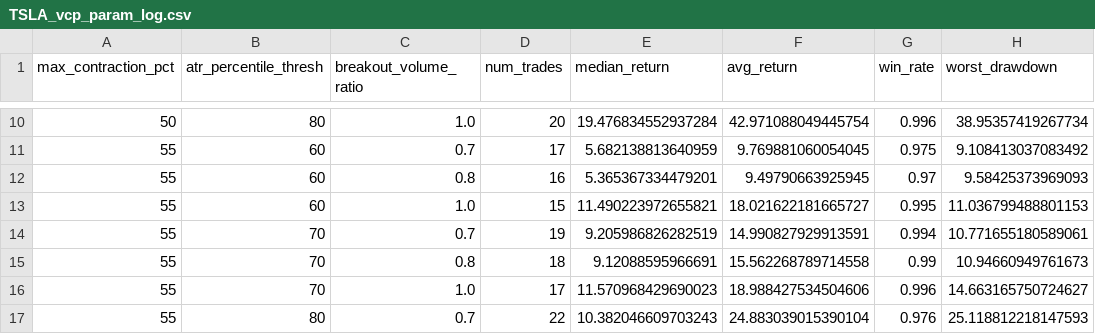
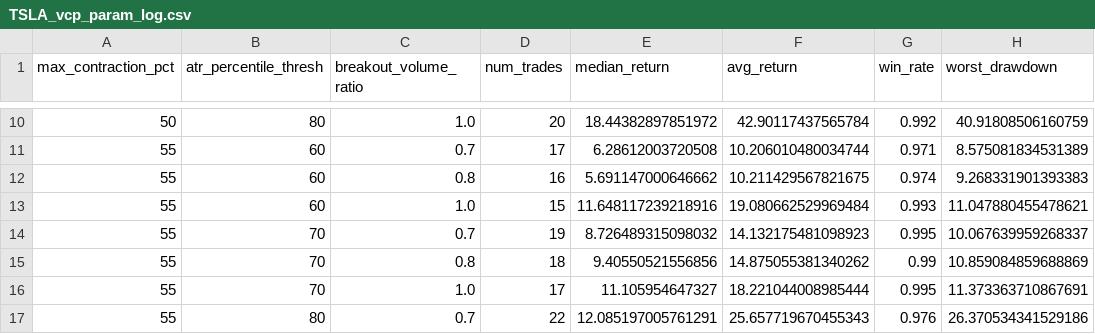
Before and after one commit to christopherwj/scratch, a CSV file: cpp/TSLA_vcp_param_log.csv, drawn as a sheet; only a part is shown, gaps mark what is left out; the diff covers the shown part only.

```diff
--- a/cpp/TSLA_vcp_param_log.csv
+++ b/cpp/TSLA_vcp_param_log.csv
@@ -10,8 +10,8 @@ max_contraction_pct,atr_percentile_thresh,breakout_volume_ratio,num_trades,media
-50,80,1.0,20,19.476834552937284,42.971088049445754,0.996,38.95357419267734
-55,60,0.7,17,5.682138813640959,9.769881060054045,0.975,9.108413037083492
-55,60,0.8,16,5.365367334479201,9.49790663925945,0.97,9.58425373969093
-55,60,1.0,15,11.490223972655821,18.021622181665727,0.995,11.036799488801153
-55,70,0.7,19,9.205986826282519,14.990827929913591,0.994,10.771655180589061
-55,70,0.8,18,9.12088595966691,15.562268789714558,0.99,10.94660949761673
-55,70,1.0,17,11.570968429690023,18.988427534504606,0.996,14.663165750724627
-55,80,0.7,22,10.382046609703243,24.883039015390104,0.976,25.118812218147593
+50,80,1.0,20,18.44382897851972,42.90117437565784,0.992,40.91808506160759
+55,60,0.7,17,6.28612003720508,10.206010480034744,0.971,8.575081834531389
+55,60,0.8,16,5.691147000646662,10.211429567821675,0.974,9.268331901393383
+55,60,1.0,15,11.648117239218916,19.080662529969484,0.993,11.047880455478621
+55,70,0.7,19,8.726489315098032,14.132175481098923,0.995,10.067639959268337
+55,70,0.8,18,9.40550521556856,14.875055381340262,0.99,10.859084859688869
+55,70,1.0,17,11.105954647327,18.221044008985444,0.995,11.373363710867691
+55,80,0.7,22,12.085197005761291,25.657719670455343,0.976,26.370534341529186
```
Also changed, not shown: 76 edited cells elsewhere in this file, 8 other files.
